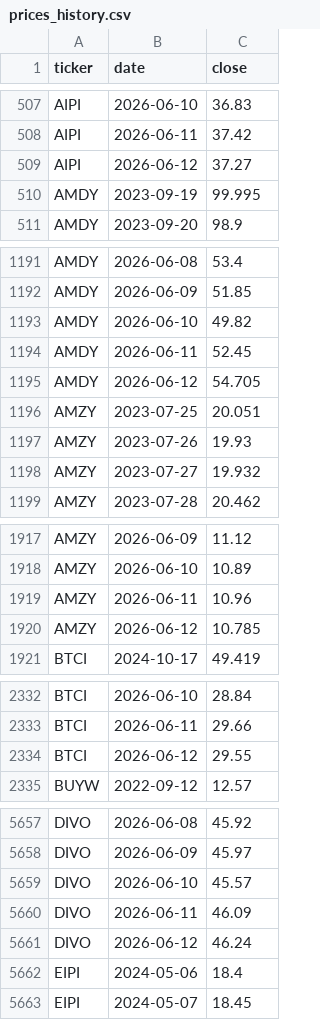
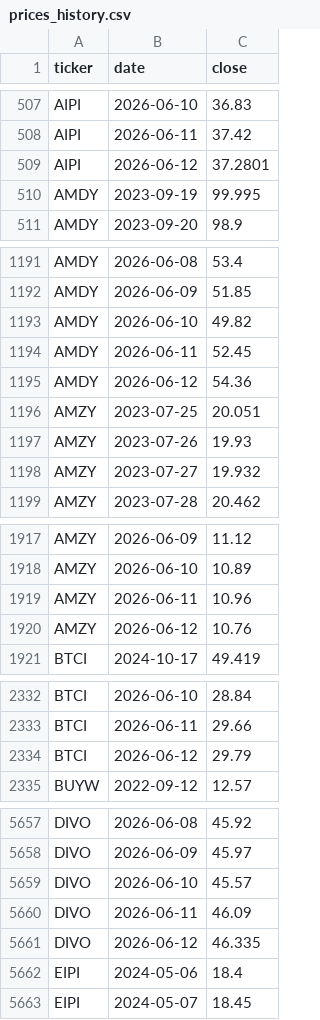
Before and after one commit to jimzucker/TrueYield, a CSV file: data/prices_history.csv, drawn as a sheet; only a part is shown, gaps mark what is left out; the diff covers the shown part only.

```diff
--- a/data/prices_history.csv
+++ b/data/prices_history.csv
@@ -508,3 +508,3 @@ AIPI,2026-06-10,36.83
 AIPI,2026-06-11,37.42
-AIPI,2026-06-12,37.27
+AIPI,2026-06-12,37.2801
 AMDY,2023-09-19,99.995
@@ -1194,3 +1194,3 @@ AMDY,2026-06-10,49.82
 AMDY,2026-06-11,52.45
-AMDY,2026-06-12,54.705
+AMDY,2026-06-12,54.36
 AMZY,2023-07-25,20.051
@@ -1919,3 +1919,3 @@ AMZY,2026-06-10,10.89
 AMZY,2026-06-11,10.96
-AMZY,2026-06-12,10.785
+AMZY,2026-06-12,10.76
 BTCI,2024-10-17,49.419
@@ -2333,3 +2333,3 @@ BTCI,2026-06-10,28.84
 BTCI,2026-06-11,29.66
-BTCI,2026-06-12,29.55
+BTCI,2026-06-12,29.79
 BUYW,2022-09-12,12.57
@@ -5660,3 +5660,3 @@ DIVO,2026-06-10,45.57
 DIVO,2026-06-11,46.09
-DIVO,2026-06-12,46.24
+DIVO,2026-06-12,46.335
 EIPI,2024-05-06,18.4
```
Also changed, not shown: 34 edited cells elsewhere in this file, data/roc_history.csv, 3 other files.
